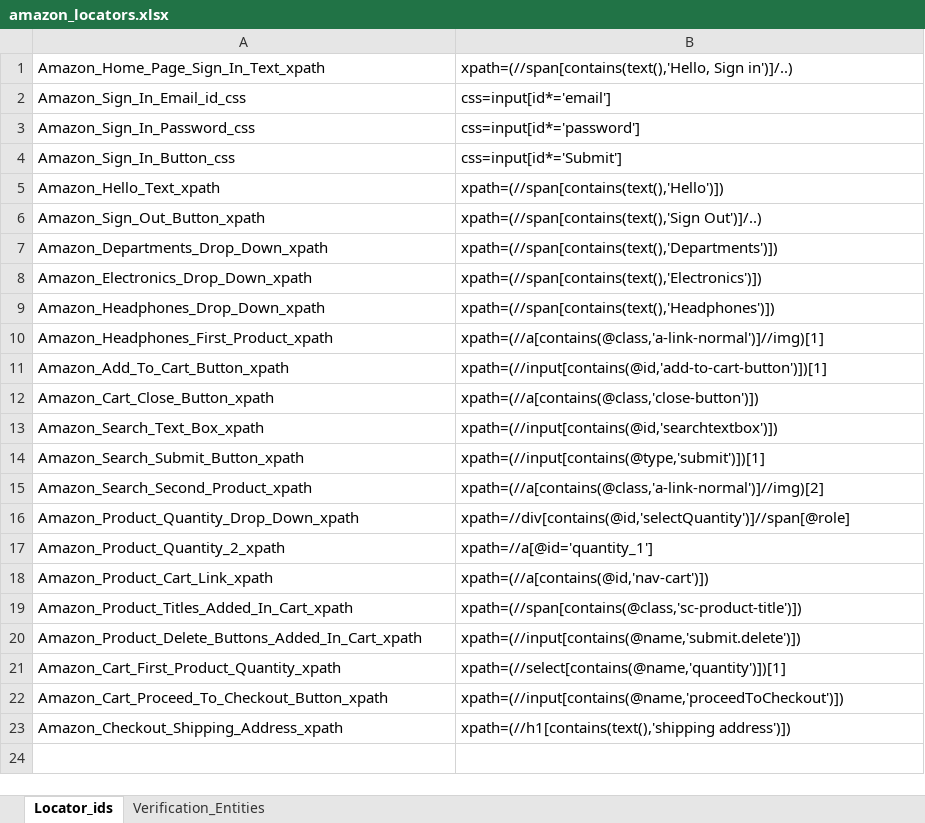
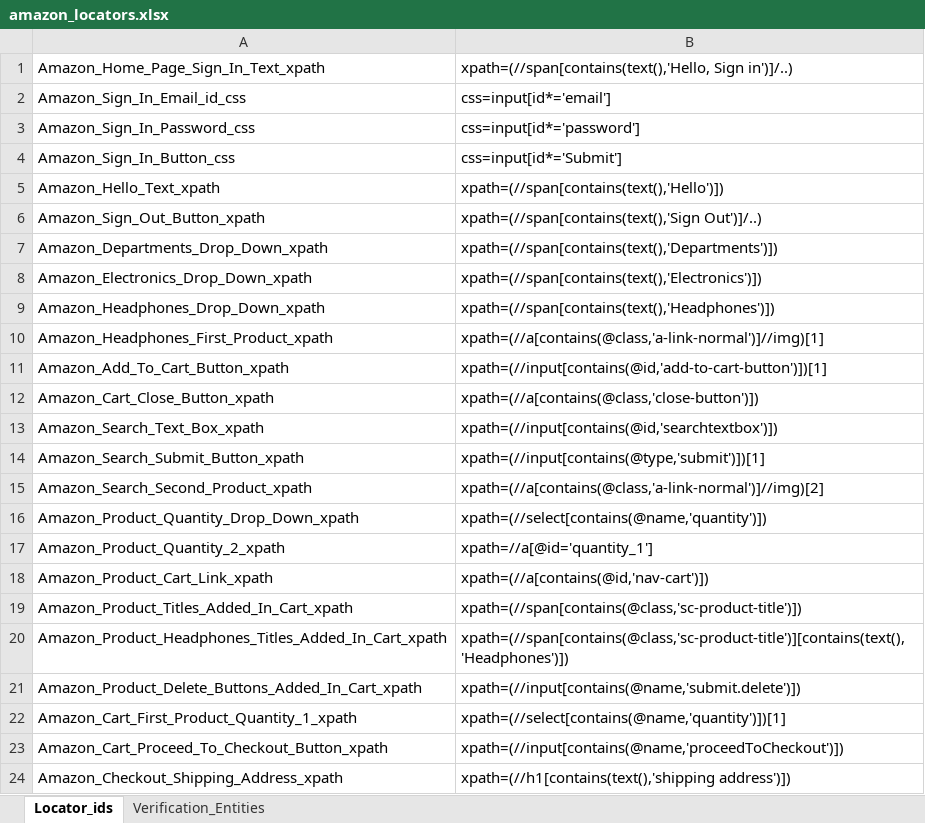
Before and after one commit to syprusgojek/Gojekproject, an Excel workbook: Locators/amazon_locators.xlsx, sheet Locator_ids, drawn as a sheet; values as stored, in another font and other column widths than the file's, no borders; addresses are those after the commit; the diff names each change by its address in the sheet, - before the commit and + after, or states it on an @@ line.

Commit message:
Add macbook and remove headphone from cart

```diff
--- a/Locators/amazon_locators.xlsx (sheet Locator_ids)
+++ b/Locators/amazon_locators.xlsx (sheet Locator_ids)
-B16: xpath=//div[contains(@id,'selectQuantity')]//span[@role]
+B16: xpath=(//select[contains(@name,'quantity')])
+row 20: Amazon_Product_Headphones_Titles_Added_In_Cart_xpath | xpath=(//span[contains(@class,'sc-product-title')][contains(text(),'Headphones')])
-A22: Amazon_Cart_First_Product_Quantity_xpath
+A22: Amazon_Cart_First_Product_Quantity_1_xpath
```
Also changed, not shown: 5 other files.
